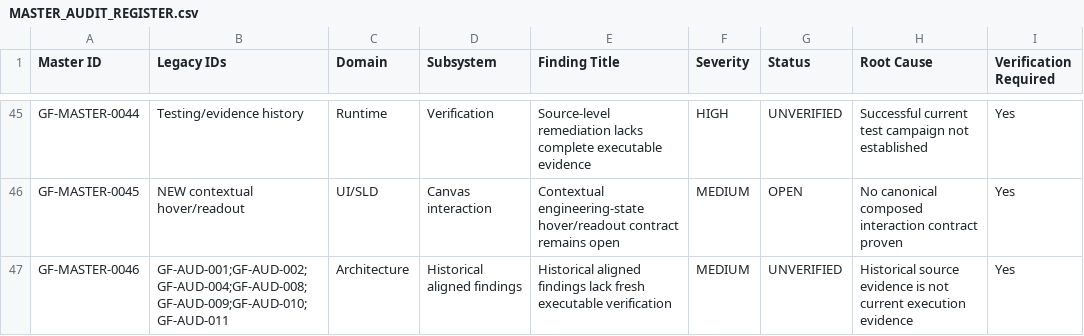
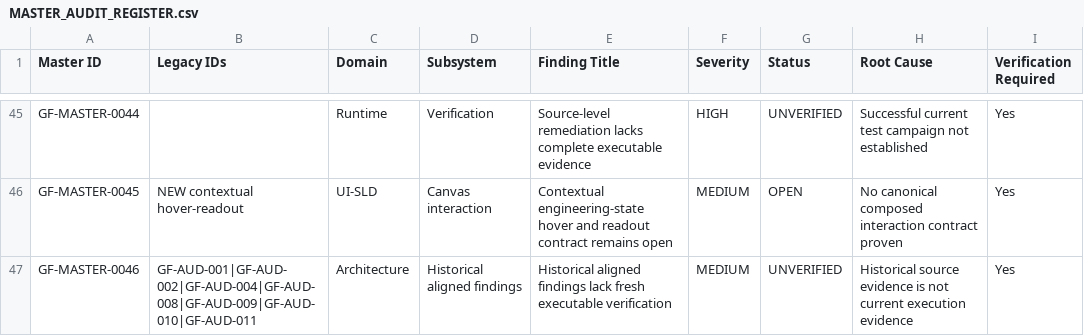
Before and after one commit to SubhenduMishra29/GridForge, a CSV file: audit/MASTER_AUDIT_REGISTER.csv, drawn as a sheet; only a part is shown, gaps mark what is left out; the diff covers the shown part only; the diff names each change by its address in the sheet, - before the commit and + after, or states it on an @@ line.

```diff
--- a/audit/MASTER_AUDIT_REGISTER.csv
+++ b/audit/MASTER_AUDIT_REGISTER.csv
-B45 (Legacy IDs): Testing/evidence history
+B45 (Legacy IDs): (empty)
-B46 (Legacy IDs): NEW contextual hover/readout
+B46 (Legacy IDs): NEW contextual hover-readout
-C46 (Domain): UI/SLD
+C46 (Domain): UI-SLD
-E46 (Finding Title): Contextual engineering-state hover/readout contract remains…
+E46 (Finding Title): Contextual engineering-state hover and readout contract remains…
-B47 (Legacy IDs): GF-AUD-001;GF-AUD-002;GF-AUD-004;GF-AUD-008;GF-AUD-009;GF-AUD-010;GF-AUD-011
+B47 (Legacy IDs): GF-AUD-001|GF-AUD-002|GF-AUD-004|GF-AUD-008|GF-AUD-009|GF-AUD-010|GF-AUD-011
```
Also changed, not shown: 67 edited cells elsewhere in this file.
